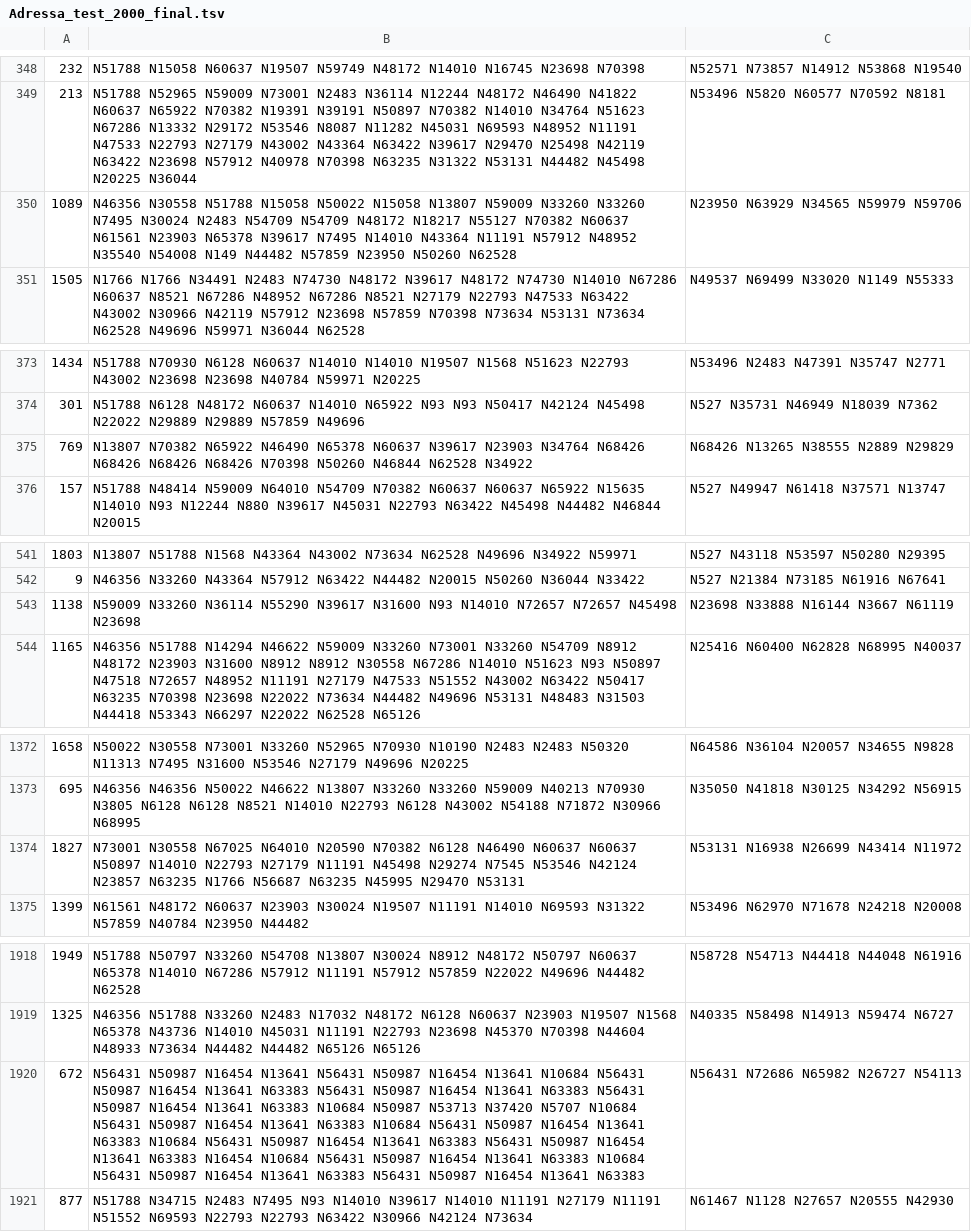
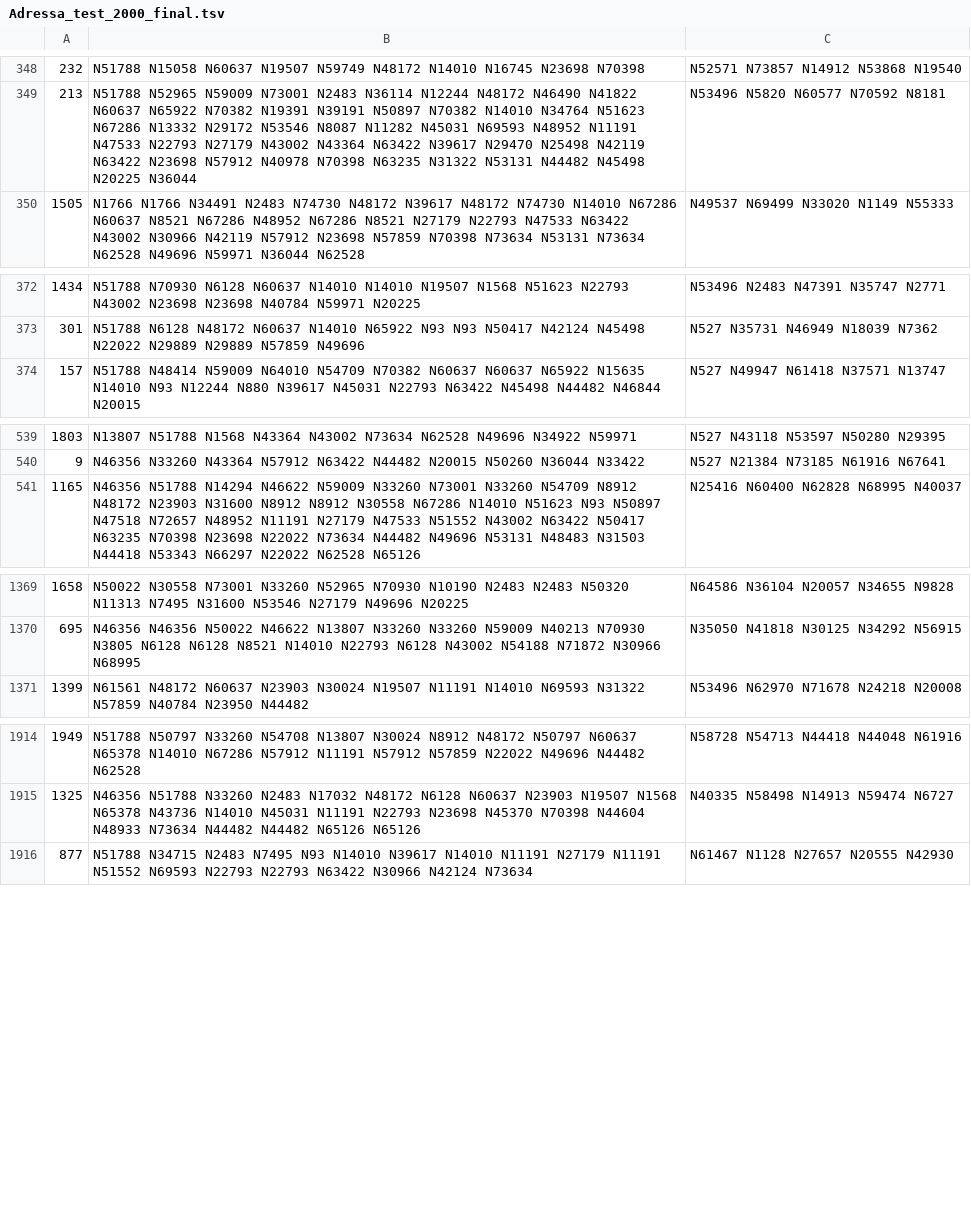
Before and after one commit to jinzhenping/NAML, a TSV file: dataset/Adressa_2000/Adressa_test_2000_final.tsv, drawn as a sheet; only a part is shown, gaps mark what is left out; the diff covers the shown part only; the diff names each change by its address in the sheet, - before the commit and + after, or states it on an @@ line.

```diff
--- a/dataset/Adressa_2000/Adressa_test_2000_final.tsv
+++ b/dataset/Adressa_2000/Adressa_test_2000_final.tsv
-row 350: 1089 | N46356 N30558 N51788 N15058 N50022 N15058 N13807 N59009 N33260 N33260 N7495 N30024 N2483 N54709 N54709 N48172 N18217 N55127 N70382 N60637 N61561 N23903 N65378 N39617 N7495 N14010 N43364 N11191 N57912 N48952 N35540 N54008 N149 N44482 N57859 N23950 N50260 N62528 | N23950 N63929 N34565 N59979 N59706
-row 375: 769 | N13807 N70382 N65922 N46490 N65378 N60637 N39617 N23903 N34764 N68426 N68426 N68426 N68426 N70398 N50260 N46844 N62528 N34922 | N68426 N13265 N38555 N2889 N29829
-row 543: 1138 | N59009 N33260 N36114 N55290 N39617 N31600 N93 N14010 N72657 N72657 N45498 N23698 | N23698 N33888 N16144 N3667 N61119
-row 1374: 1827 | N73001 N30558 N67025 N64010 N20590 N70382 N6128 N46490 N60637 N60637 N50897 N14010 N22793 N27179 N11191 N45498 N29274 N7545 N53546 N42124 N23857 N63235 N1766 N56687 N63235 N45995 N29470 N53131 | N53131 N16938 N26699 N43414 N11972
-row 1920: 672 | N56431 N50987 N16454 N13641 N56431 N50987 N16454 N13641 N10684 N56431 N50987 N16454 N13641 N63383 N56431 N50987 N16454 N13641 N63383 N56431 N50987 N16454 N13641 N63383 N10684 N50987 N53713 N37420 N5707 N10684 N56431 N50987 N16454 N13641 N63383 N10684 N56431 N50987 N16454 N13641 N63383 N10684 N56431 N50987 N16454 N13641 N63383 N56431 N50987 N16454 N13641 N63383 N16454 N10684 N56431 N50987 N16454 N13641 N63383 N10684 N56431 N50987 N16454 N13641 N63383 N56431 N50987 N16454 N13641 N63383 | N56431 N72686 N65982 N26727 N54113
```
Also changed, not shown: 2 removed rows elsewhere in this file, dataset/Adressa_2000/Adressa_test_(2000).tsv, 1 other file.
